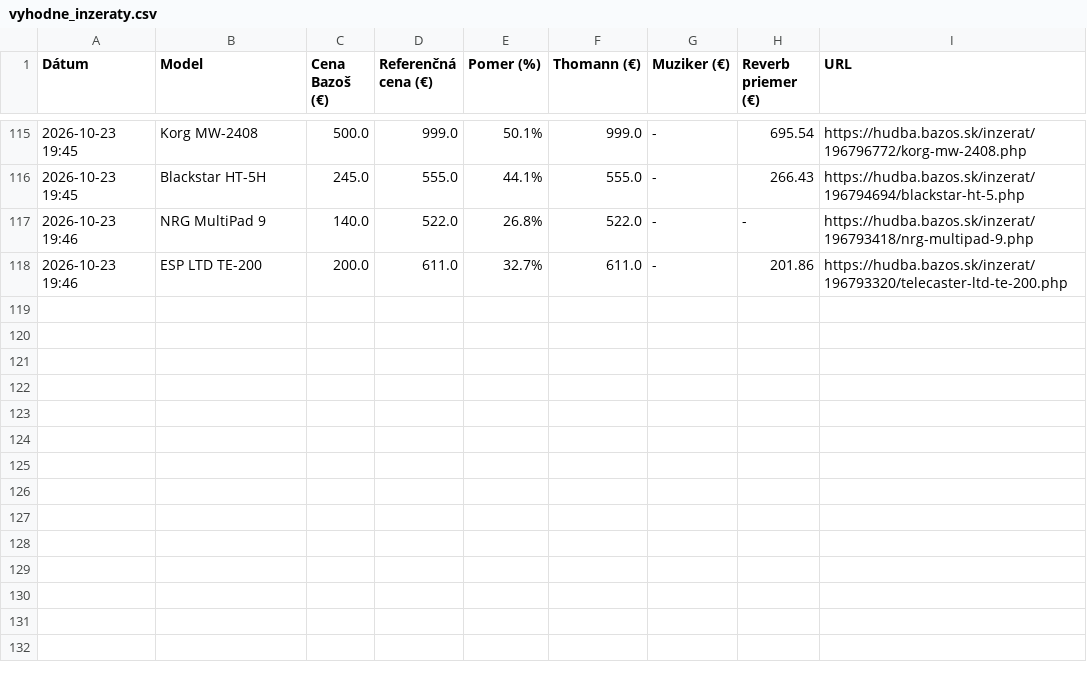
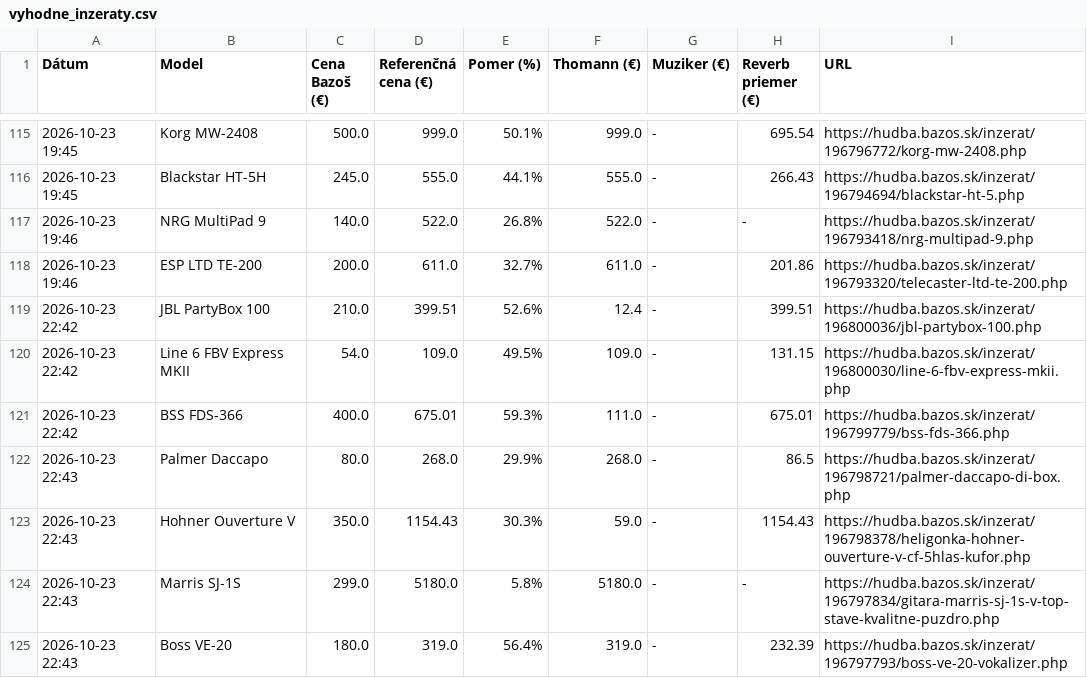
Before and after one commit to kamilfilka-collab/bazos, a CSV file: vyhodne_inzeraty.csv, drawn as a sheet; only a part is shown, gaps mark what is left out; the diff names each change by its address in the sheet, - before the commit and + after, or states it on an @@ line.

```diff
--- a/vyhodne_inzeraty.csv
+++ b/vyhodne_inzeraty.csv
+row 119: 2026-10-23 22:42 | JBL PartyBox 100 | 210.0 | 399.51 | 52.6% | 12.4 | - | 399.51 | https://hudba.bazos.sk/inzerat/196800036/jbl-partybox-100.php
+row 120: 2026-10-23 22:42 | Line 6 FBV Express MKII | 54.0 | 109.0 | 49.5% | 109.0 | - | 131.15 | https://hudba.bazos.sk/inzerat/196800030/line-6-fbv-express-mkii.php
+row 121: 2026-10-23 22:42 | BSS FDS-366 | 400.0 | 675.01 | 59.3% | 111.0 | - | 675.01 | https://hudba.bazos.sk/inzerat/196799779/bss-fds-366.php
+row 122: 2026-10-23 22:43 | Palmer Daccapo | 80.0 | 268.0 | 29.9% | 268.0 | - | 86.5 | https://hudba.bazos.sk/inzerat/196798721/palmer-daccapo-di-box.php
+row 123: 2026-10-23 22:43 | Hohner Ouverture V | 350.0 | 1154.43 | 30.3% | 59.0 | - | 1154.43 | https://hudba.bazos.sk/inzerat/196798378/heligonka-hohner-ouverture-v-cf-5hlas-kufor.php
+row 124: 2026-10-23 22:43 | Marris SJ-1S | 299.0 | 5180.0 | 5.8% | 5180.0 | - | - | https://hudba.bazos.sk/inzerat/196797834/gitara-marris-sj-1s-v-top-stave-kvalitne-puzdro.php
+row 125: 2026-10-23 22:43 | Boss VE-20 | 180.0 | 319.0 | 56.4% | 319.0 | - | 232.39 | https://hudba.bazos.sk/inzerat/196797793/boss-ve-20-vokalizer.php
```
Also changed, not shown: 1 other file.
